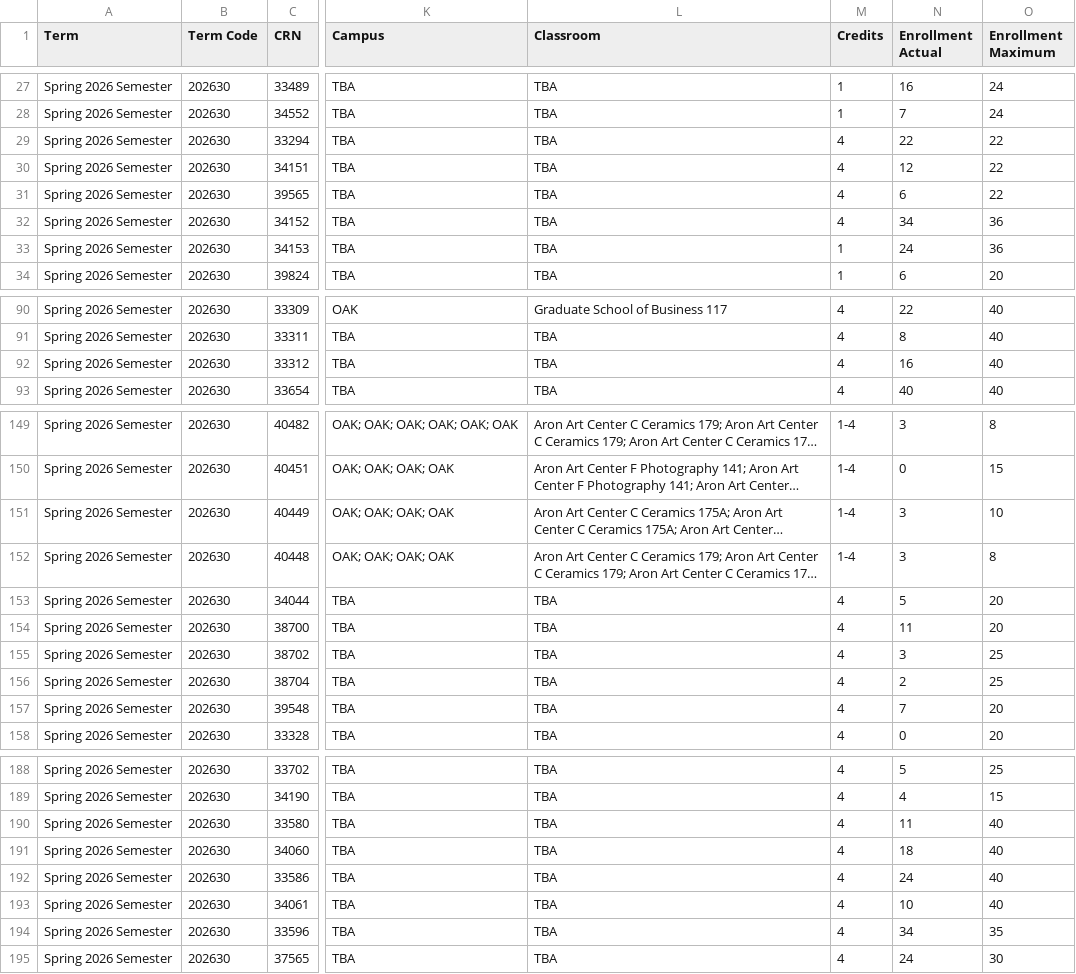
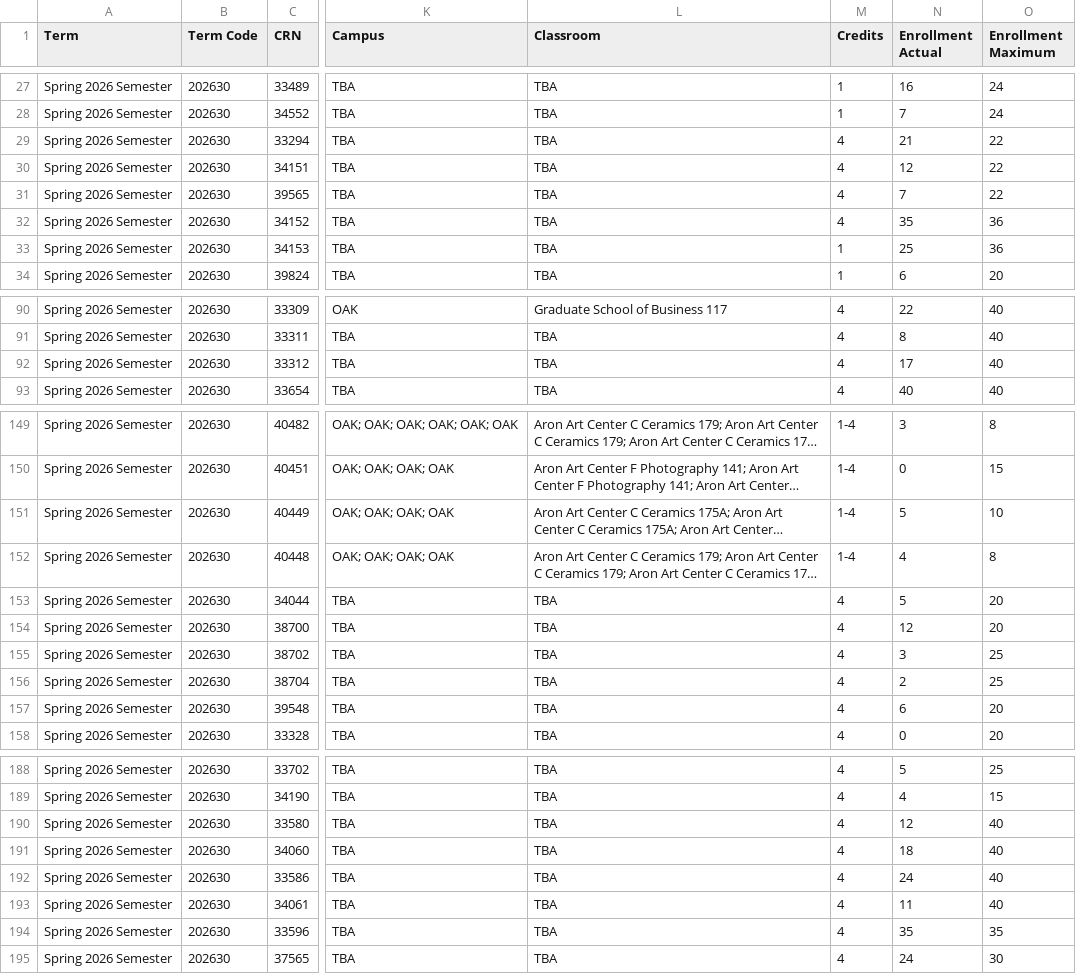
Before and after one commit to johnwinsor/classroom-schedules, a CSV file: courses_combined_202630_202625_OLD.csv, drawn as a sheet; only a part is shown, gaps mark what is left out; long unchanged cells end in …; the diff covers the shown part only; the diff names each change by its address in the sheet, - before the commit and + after, or states it on an @@ line.

```diff
--- a/courses_combined_202630_202625_OLD.csv
+++ b/courses_combined_202630_202625_OLD.csv
-N29 (Enrollment Actual): 22
+N29 (Enrollment Actual): 21
-N31 (Enrollment Actual): 6
+N31 (Enrollment Actual): 7
-N32 (Enrollment Actual): 34
+N32 (Enrollment Actual): 35
-N33 (Enrollment Actual): 24
+N33 (Enrollment Actual): 25
-N92 (Enrollment Actual): 16
+N92 (Enrollment Actual): 17
-N151 (Enrollment Actual): 3
+N151 (Enrollment Actual): 5
-N152 (Enrollment Actual): 3
+N152 (Enrollment Actual): 4
-N154 (Enrollment Actual): 11
+N154 (Enrollment Actual): 12
-N157 (Enrollment Actual): 7
+N157 (Enrollment Actual): 6
-N190 (Enrollment Actual): 11
+N190 (Enrollment Actual): 12
-N193 (Enrollment Actual): 10
+N193 (Enrollment Actual): 11
-N194 (Enrollment Actual): 34
+N194 (Enrollment Actual): 35
```
Also changed, not shown: 50 edited cells elsewhere in this file, 6 other files.
